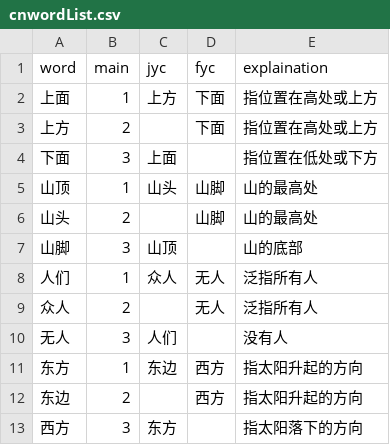
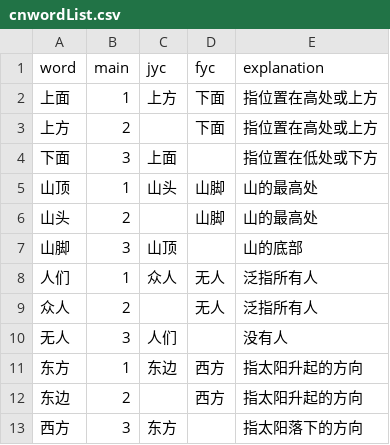
Before and after one commit to Daddy4AI/Entry001, a CSV file: 00/cnwordList.csv, drawn as a sheet.

Commit message:
Update cnwordList.csv

```diff
--- a/00/cnwordList.csv
+++ b/00/cnwordList.csv
@@ -1,2 +1,2 @@
-word,main,jyc,fyc,explaination
+word,main,jyc,fyc,explanation
 上面,1,上方,下面,指位置在高处或上方
```
